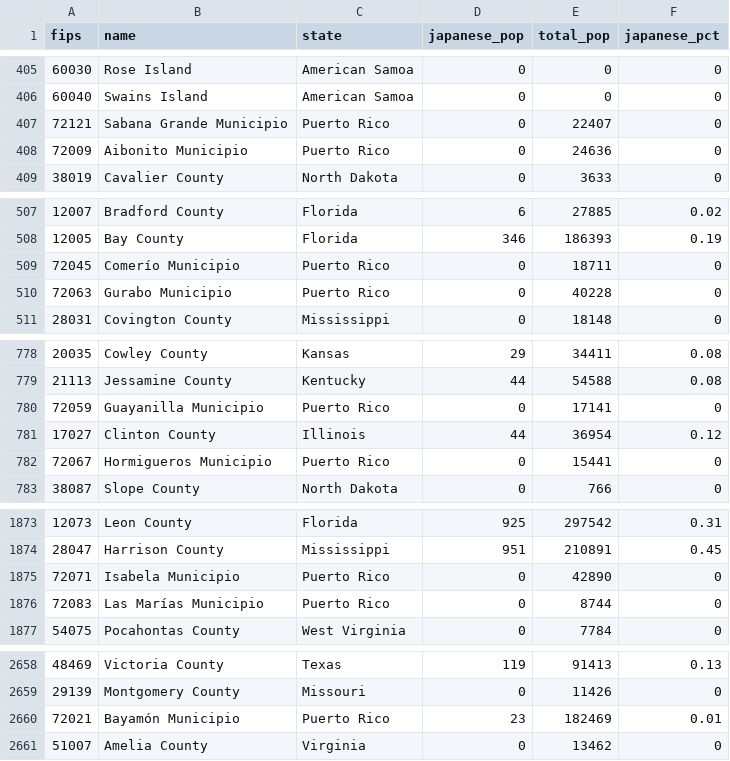
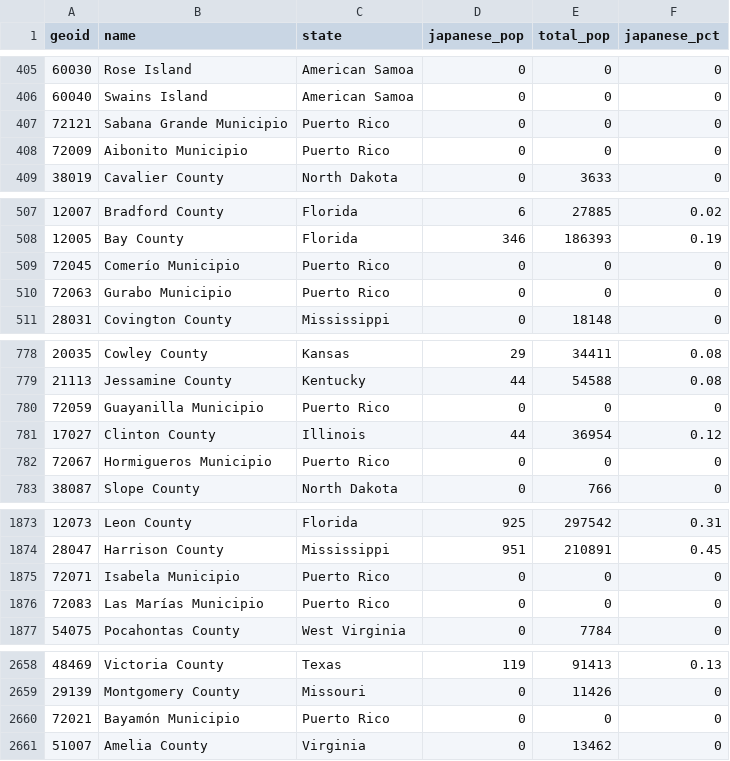
Before and after one commit to daigofuji/japanese-american-population-2024, a CSV file: public/data/counties.csv, drawn as a sheet; only a part is shown, gaps mark what is left out; the diff covers the shown part only.

```diff
--- a/public/data/counties.csv
+++ b/public/data/counties.csv
@@ -1 +1 @@
-fips,name,state,japanese_pop,total_pop,japanese_pct
+geoid,name,state,japanese_pop,total_pop,japanese_pct
@@ -406,4 +406,4 @@ fips,name,state,japanese_pop,total_pop,japanese_pct
 60040,"Swains Island","American Samoa",0,0,0
-72121,"Sabana Grande Municipio","Puerto Rico",0,22407,0
-72009,"Aibonito Municipio","Puerto Rico",0,24636,0
+72121,"Sabana Grande Municipio","Puerto Rico",0,0,0
+72009,"Aibonito Municipio","Puerto Rico",0,0,0
 38019,"Cavalier County","North Dakota",0,3633,0
@@ -508,4 +508,4 @@ fips,name,state,japanese_pop,total_pop,japanese_pct
 12005,"Bay County","Florida",346,186393,0.19
-72045,"Comerío Municipio","Puerto Rico",0,18711,0
-72063,"Gurabo Municipio","Puerto Rico",0,40228,0
+72045,"Comerío Municipio","Puerto Rico",0,0,0
+72063,"Gurabo Municipio","Puerto Rico",0,0,0
 28031,"Covington County","Mississippi",0,18148,0
@@ -779,5 +779,5 @@ fips,name,state,japanese_pop,total_pop,japanese_pct
 21113,"Jessamine County","Kentucky",44,54588,0.08
-72059,"Guayanilla Municipio","Puerto Rico",0,17141,0
+72059,"Guayanilla Municipio","Puerto Rico",0,0,0
 17027,"Clinton County","Illinois",44,36954,0.12
-72067,"Hormigueros Municipio","Puerto Rico",0,15441,0
+72067,"Hormigueros Municipio","Puerto Rico",0,0,0
 38087,"Slope County","North Dakota",0,766,0
@@ -1874,4 +1874,4 @@ fips,name,state,japanese_pop,total_pop,japanese_pct
 28047,"Harrison County","Mississippi",951,210891,0.45
-72071,"Isabela Municipio","Puerto Rico",0,42890,0
-72083,"Las Marías Municipio","Puerto Rico",0,8744,0
+72071,"Isabela Municipio","Puerto Rico",0,0,0
+72083,"Las Marías Municipio","Puerto Rico",0,0,0
 54075,"Pocahontas County","West Virginia",0,7784,0
@@ -2659,3 +2659,3 @@ fips,name,state,japanese_pop,total_pop,japanese_pct
 29139,"Montgomery County","Missouri",0,11426,0
-72021,"Bayamón Municipio","Puerto Rico",23,182469,0.01
+72021,"Bayamón Municipio","Puerto Rico",0,0,0
 51007,"Amelia County","Virginia",0,13462,0
```
Also changed, not shown: 79 edited cells elsewhere in this file, 3 other files.
